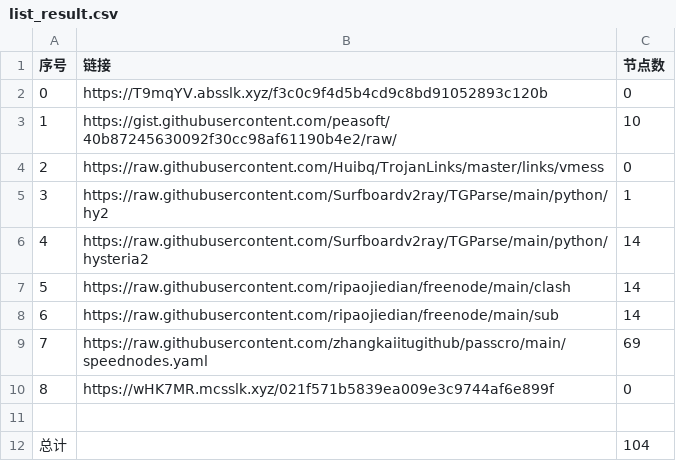
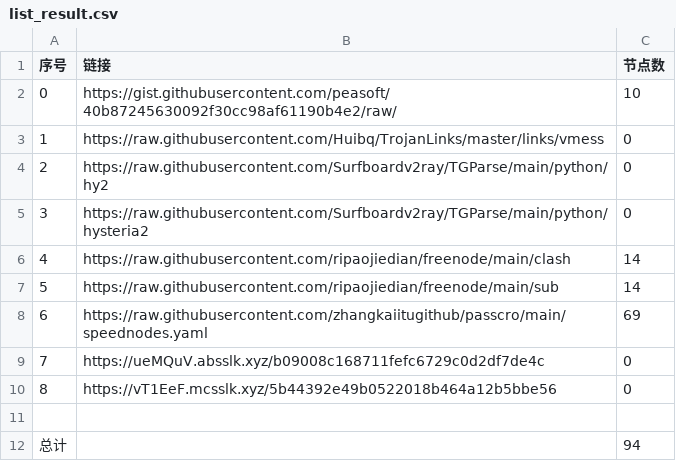
Before and after one commit to cute-omega/NoMoreWalls, a CSV file: list_result.csv, drawn as a sheet; removed rows and columns are numbered as before the commit, all else as after; the diff names each change by its address in the sheet, - before the commit and + after, or states it on an @@ line.

```diff
--- a/list_result.csv
+++ b/list_result.csv
-row 2: 0 | https://T9mqYV.absslk.xyz/f3c0c9f4d5b4cd9c8bd91052893c120b | 0
@@ column A (序号) renumbered between rows 2 and 9 @@
-C4 (节点数): 1
+C4 (节点数): 0
-C5 (节点数): 14
+C5 (节点数): 0
-B9 (链接): https://wHK7MR.mcsslk.xyz/021f571b5839ea009e3c9744af6e899f
+B9 (链接): https://ueMQuV.absslk.xyz/b09008c168711fefc6729c0d2df7de4c
+row 10: 8 | https://vT1EeF.mcsslk.xyz/5b44392e49b0522018b464a12b5bbe56 | 0
-C12 (节点数): 104
+C12 (节点数): 94
```
Also changed, not shown: 9 other files.
